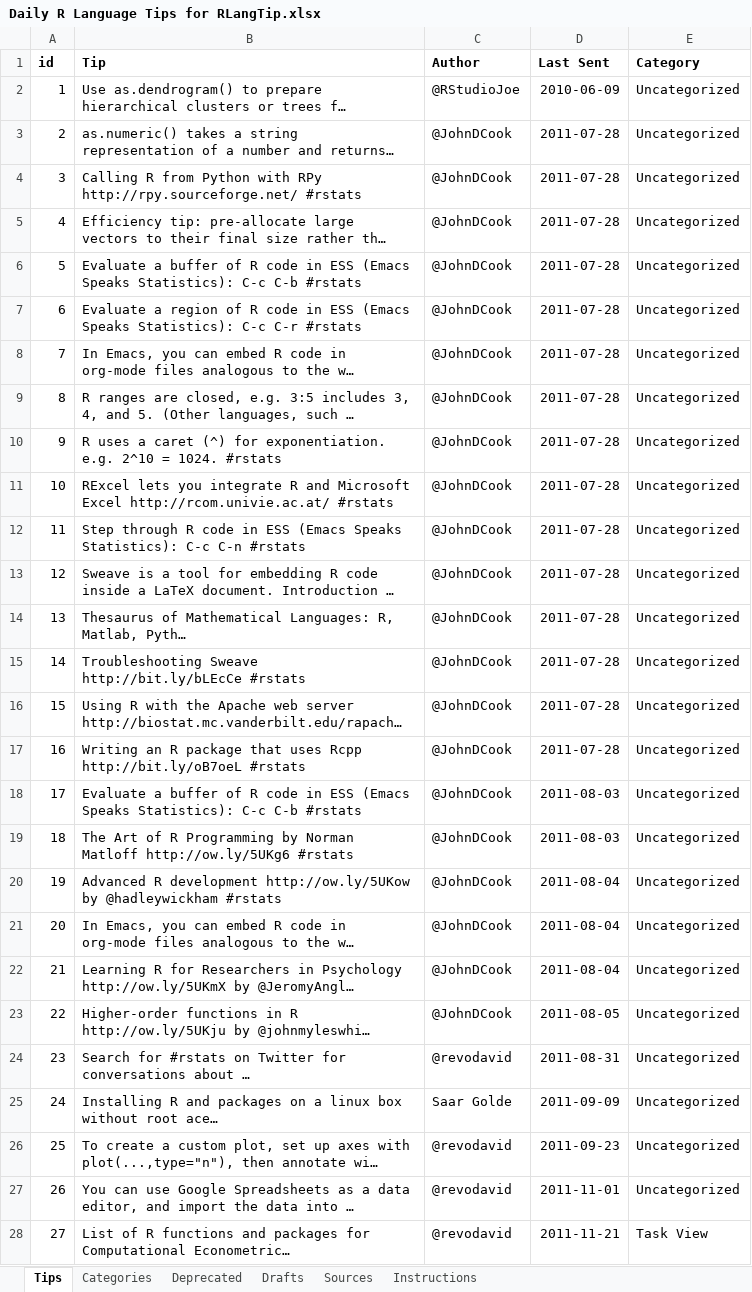
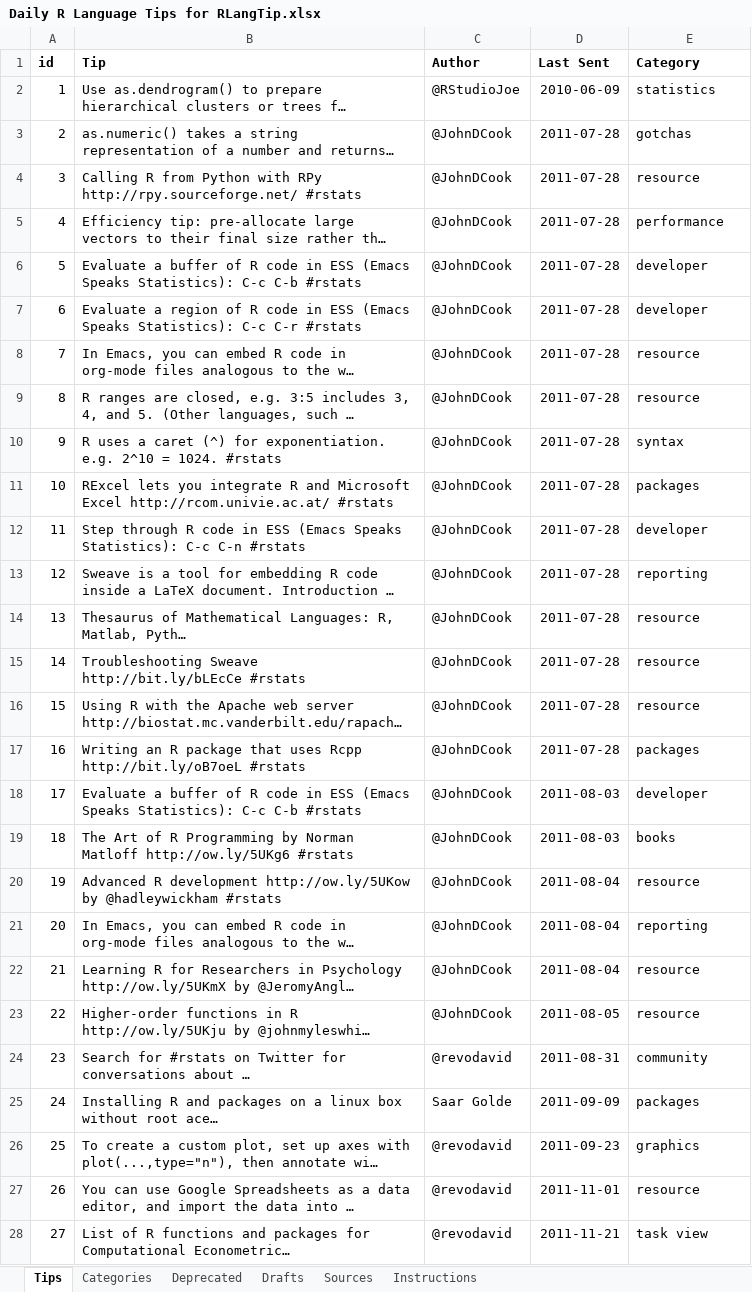
Before and after one commit to revodavid/rlangtip, an Excel workbook: data-raw/Daily R Language Tips for RLangTip.xlsx, sheet Tips, drawn as a sheet; only a part is shown; long unchanged cells end in …; values as stored, in another font and other column widths than the file's, no borders; charts and pictures not drawn; the diff covers the shown part only; the diff names each change by its address in the sheet, - before the commit and + after, or states it on an @@ line.

```diff
--- a/data-raw/Daily R Language Tips for RLangTip.xlsx (sheet Tips)
+++ b/data-raw/Daily R Language Tips for RLangTip.xlsx (sheet Tips)
-E2 (Category): Uncategorized
+E2 (Category): statistics
-E3 (Category): Uncategorized
+E3 (Category): gotchas
-E4 (Category): Uncategorized
+E4 (Category): resource
-E5 (Category): Uncategorized
+E5 (Category): performance
-E6:E7 (Category): Uncategorized
+E6:E7 (Category): developer
-E8:E9 (Category): Uncategorized
+E8:E9 (Category): resource
-E10 (Category): Uncategorized
+E10 (Category): syntax
-E11 (Category): Uncategorized
+E11 (Category): packages
-E12 (Category): Uncategorized
+E12 (Category): developer
-E13 (Category): Uncategorized
+E13 (Category): reporting
-E14:E16 (Category): Uncategorized
+E14:E16 (Category): resource
-E17 (Category): Uncategorized
+E17 (Category): packages
-E18 (Category): Uncategorized
+E18 (Category): developer
-E19 (Category): Uncategorized
+E19 (Category): books
-E20 (Category): Uncategorized
+E20 (Category): resource
-E21 (Category): Uncategorized
+E21 (Category): reporting
-E22:E23 (Category): Uncategorized
+E22:E23 (Category): resource
-E24 (Category): Uncategorized
+E24 (Category): community
-E25 (Category): Uncategorized
+E25 (Category): packages
-E26 (Category): Uncategorized
+E26 (Category): graphics
-E27 (Category): Uncategorized
+E27 (Category): resource
-E28 (Category): Task View
+E28 (Category): task view
```
Also changed, not shown: 7 removed rows and 607 edited cells elsewhere in this sheet, sheet Categories, charts or pictures, 2 other files.
